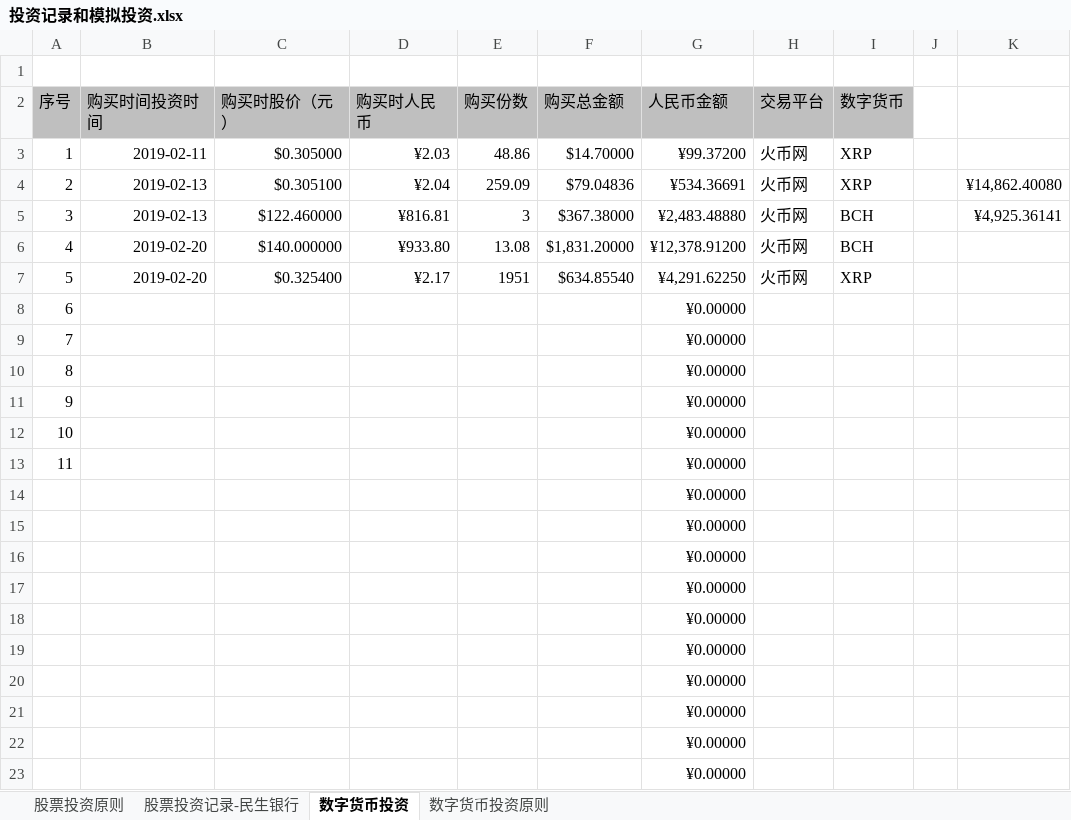
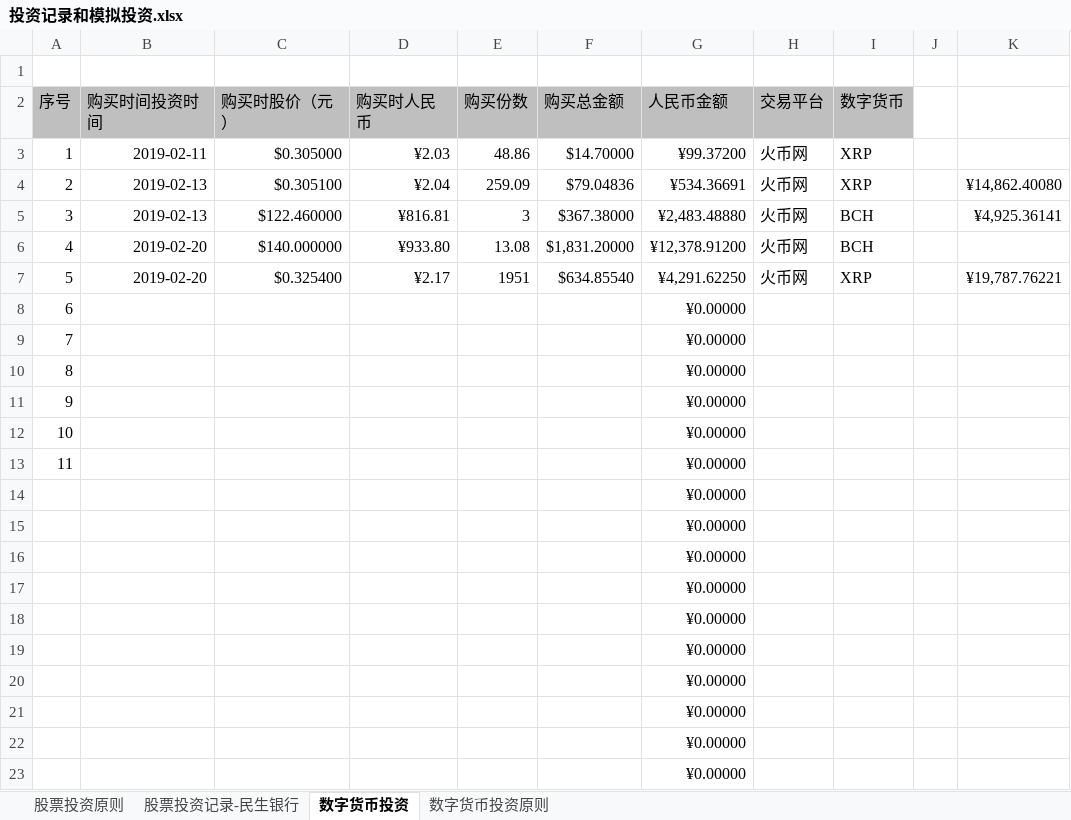
Before and after one commit to HuangFeiFelix/OneNote, an Excel workbook: 投资记录和模拟投资.xlsx, sheet 数字货币投资, drawn as a sheet; values as stored, in another font and other column widths than the file's, no borders; the diff names each change by its address in the sheet, - before the commit and + after, or states it on an @@ line.

Commit message:
更新投资记录

```diff
--- a/投资记录和模拟投资.xlsx (sheet 数字货币投资)
+++ b/投资记录和模拟投资.xlsx (sheet 数字货币投资)
-K7: (empty)
+K7: ¥19,787.76221
```
